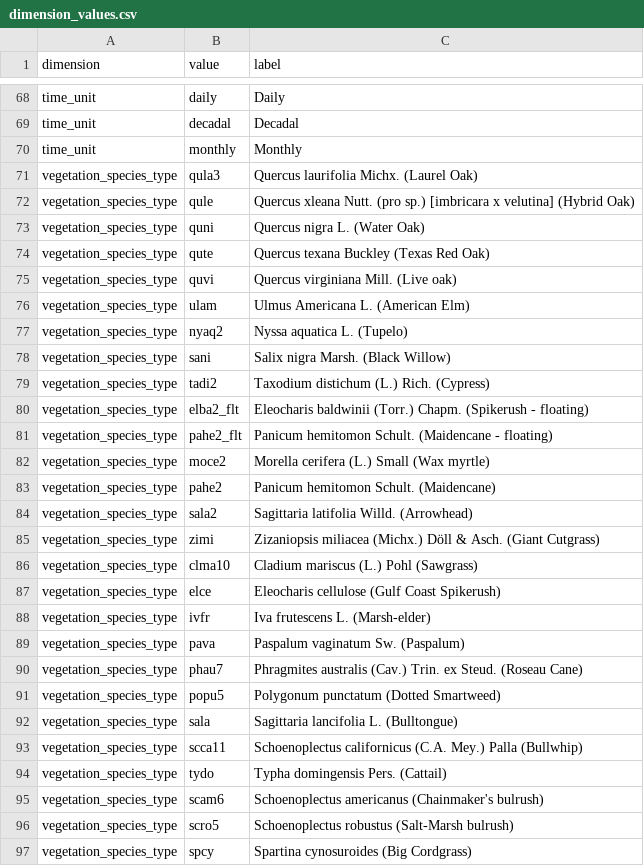
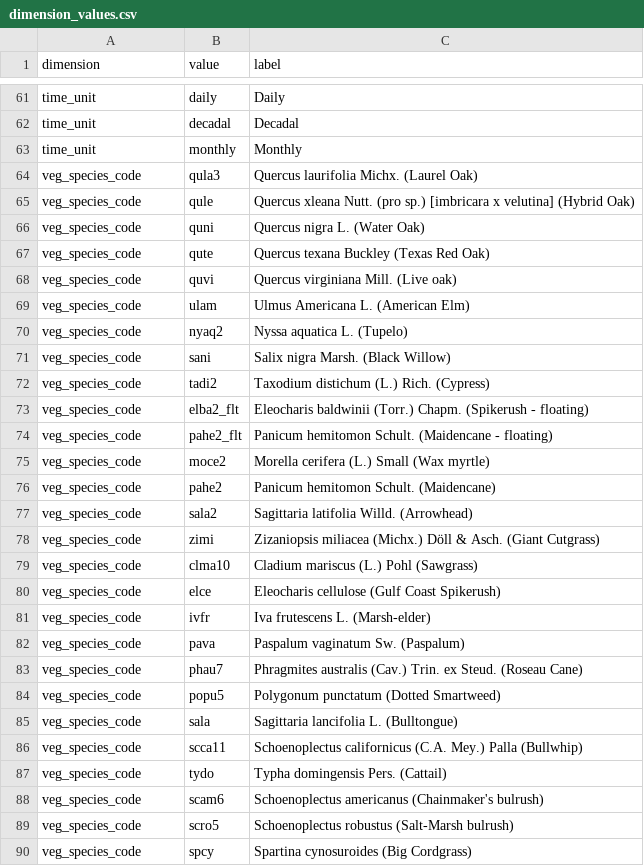
Before and after one commit to pscedu/cpra.mp.data, a CSV file: cpra/mp/data/structure/dimension_values.csv, drawn as a sheet; only a part is shown, gaps mark what is left out; the diff covers the shown part only.

Commit message:
feat(structure): update vegetation dimensions

```diff
--- a/cpra/mp/data/structure/dimension_values.csv
+++ b/cpra/mp/data/structure/dimension_values.csv
@@ -70,28 +63,28 @@ time_unit,decadal,Decadal
 time_unit,monthly,Monthly
-vegetation_species_type,qula3,Quercus laurifolia Michx. (Laurel Oak)
-vegetation_species_type,qule,Quercus xleana Nutt. (pro sp.) [imbricara x velutina] (Hybrid Oak)
-vegetation_species_type,quni,Quercus nigra L. (Water Oak)
-vegetation_species_type,qute,Quercus texana Buckley (Texas Red Oak)
-vegetation_species_type,quvi,Quercus virginiana Mill. (Live oak)
-vegetation_species_type,ulam,Ulmus Americana L. (American Elm)
-vegetation_species_type,nyaq2,Nyssa aquatica L. (Tupelo)
-vegetation_species_type,sani,Salix nigra Marsh. (Black Willow)
-vegetation_species_type,tadi2,Taxodium distichum (L.) Rich. (Cypress)
-vegetation_species_type,elba2_flt,Eleocharis baldwinii (Torr.) Chapm. (Spikerush - floating)
-vegetation_species_type,pahe2_flt,Panicum hemitomon Schult. (Maidencane - floating)
-vegetation_species_type,moce2,Morella cerifera (L.) Small (Wax myrtle)
-vegetation_species_type,pahe2,Panicum hemitomon Schult. (Maidencane)
-vegetation_species_type,sala2,Sagittaria latifolia Willd. (Arrowhead)
-vegetation_species_type,zimi,Zizaniopsis miliacea (Michx.) Döll & Asch. (Giant Cutgrass)
-vegetation_species_type,clma10,Cladium mariscus (L.) Pohl (Sawgrass)
-vegetation_species_type,elce,Eleocharis cellulose (Gulf Coast Spikerush)
-vegetation_species_type,ivfr,Iva frutescens L. (Marsh-elder)
-vegetation_species_type,pava,Paspalum vaginatum Sw. (Paspalum)
-vegetation_species_type,phau7,Phragmites australis (Cav.) Trin. ex Steud. (Roseau Cane)
-vegetation_species_type,popu5,Polygonum punctatum (Dotted Smartweed)
-vegetation_species_type,sala,Sagittaria lancifolia L. (Bulltongue)
-vegetation_species_type,scca11,Schoenoplectus californicus (C.A. Mey.) Palla (Bullwhip)
-vegetation_species_type,tydo,Typha domingensis Pers. (Cattail)
-vegetation_species_type,scam6,Schoenoplectus americanus (Chainmaker's bulrush)
-vegetation_species_type,scro5,Schoenoplectus robustus (Salt-Marsh bulrush)
-vegetation_species_type,spcy,Spartina cynosuroides (Big Cordgrass)
+veg_species_code,qula3,Quercus laurifolia Michx. (Laurel Oak)
+veg_species_code,qule,Quercus xleana Nutt. (pro sp.) [imbricara x velutina] (Hybrid Oak)
+veg_species_code,quni,Quercus nigra L. (Water Oak)
+veg_species_code,qute,Quercus texana Buckley (Texas Red Oak)
+veg_species_code,quvi,Quercus virginiana Mill. (Live oak)
+veg_species_code,ulam,Ulmus Americana L. (American Elm)
+veg_species_code,nyaq2,Nyssa aquatica L. (Tupelo)
+veg_species_code,sani,Salix nigra Marsh. (Black Willow)
+veg_species_code,tadi2,Taxodium distichum (L.) Rich. (Cypress)
+veg_species_code,elba2_flt,Eleocharis baldwinii (Torr.) Chapm. (Spikerush - floating)
+veg_species_code,pahe2_flt,Panicum hemitomon Schult. (Maidencane - floating)
+veg_species_code,moce2,Morella cerifera (L.) Small (Wax myrtle)
+veg_species_code,pahe2,Panicum hemitomon Schult. (Maidencane)
+veg_species_code,sala2,Sagittaria latifolia Willd. (Arrowhead)
+veg_species_code,zimi,Zizaniopsis miliacea (Michx.) Döll & Asch. (Giant Cutgrass)
+veg_species_code,clma10,Cladium mariscus (L.) Pohl (Sawgrass)
+veg_species_code,elce,Eleocharis cellulose (Gulf Coast Spikerush)
+veg_species_code,ivfr,Iva frutescens L. (Marsh-elder)
+veg_species_code,pava,Paspalum vaginatum Sw. (Paspalum)
+veg_species_code,phau7,Phragmites australis (Cav.) Trin. ex Steud. (Roseau Cane)
+veg_species_code,popu5,Polygonum punctatum (Dotted Smartweed)
+veg_species_code,sala,Sagittaria lancifolia L. (Bulltongue)
+veg_species_code,scca11,Schoenoplectus californicus (C.A. Mey.) Palla (Bullwhip)
+veg_species_code,tydo,Typha domingensis Pers. (Cattail)
+veg_species_code,scam6,Schoenoplectus americanus (Chainmaker's bulrush)
+veg_species_code,scro5,Schoenoplectus robustus (Salt-Marsh bulrush)
+veg_species_code,spcy,Spartina cynosuroides (Big Cordgrass)
```
Also changed, not shown: 7 removed rows and 25 edited cells elsewhere in this file, cpra/mp/data/structure/dimensions.csv, cpra/mp/data/structure/variables.csv.
